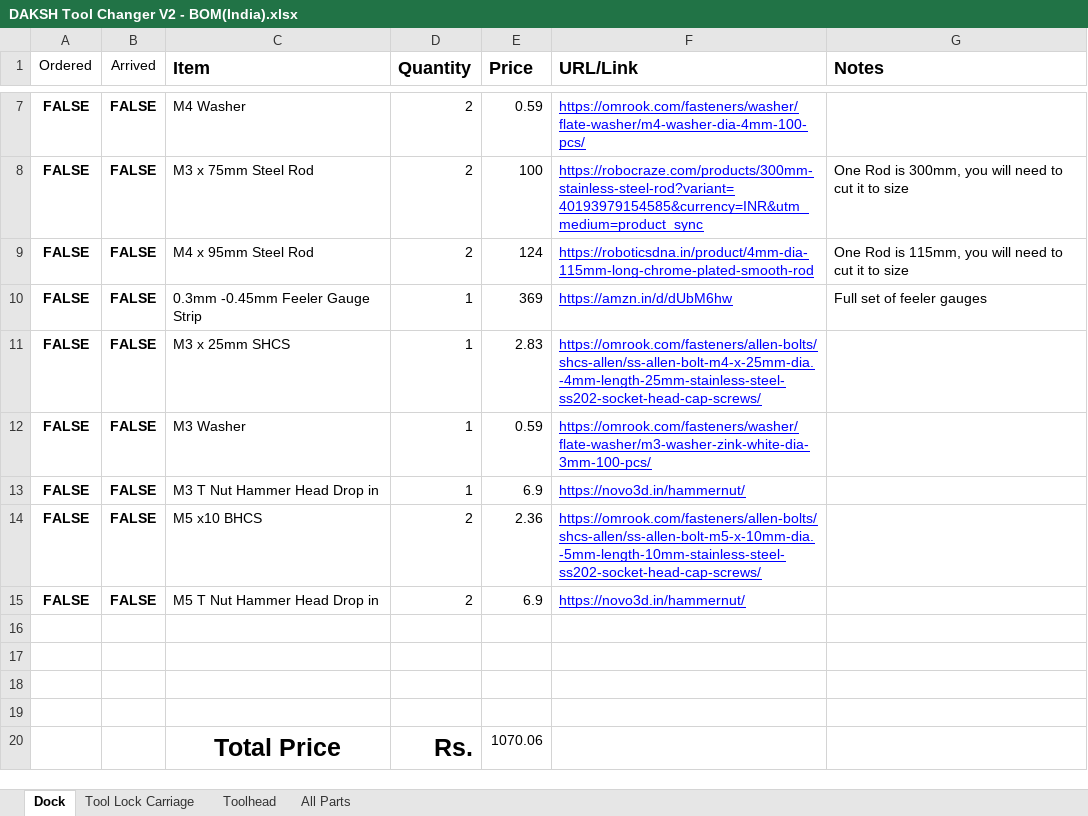
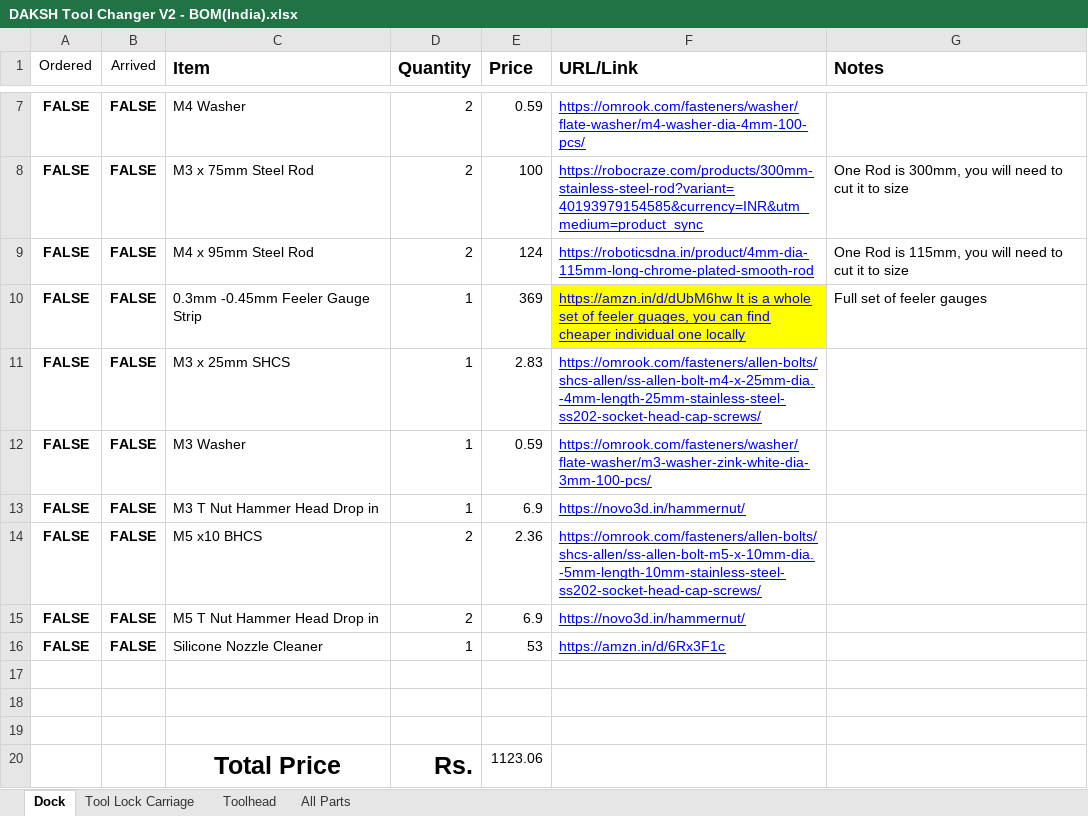
Before and after one commit to ankurv2k6/daksh-toolchanger-v2, an Excel workbook: BOM/DAKSH Tool Changer V2 - BOM(India).xlsx, sheet Dock, drawn as a sheet; only a part is shown, gaps mark what is left out; values as stored, in another font and other column widths than the file's, no borders; charts and pictures not drawn; removed rows and columns are numbered as before the commit, all else as after; the diff names each change by its address in the sheet, - before the commit and + after, or states it on an @@ line.

```diff
--- a/BOM/DAKSH Tool Changer V2 - BOM(India).xlsx (sheet Dock)
+++ b/BOM/DAKSH Tool Changer V2 - BOM(India).xlsx (sheet Dock)
-F10 (URL/Link): https://amzn.in/d/dUbM6hw
+F10 (URL/Link): https://amzn.in/d/dUbM6hw It is a whole set of feeler guages, you can find cheaper individual one locally
-F10 fill: none
+F10 fill: #FFFF00
+row 16: FALSE | FALSE | Silicone Nozzle Cleaner | 1 | 53 | https://amzn.in/d/6Rx3F1c
-row 19: (empty)
-E20 (Price): 1070.06
+E20 (Price): 1123.06
```
Also changed, not shown: sheet All Parts, sheet Toolhead, 1 other file.
